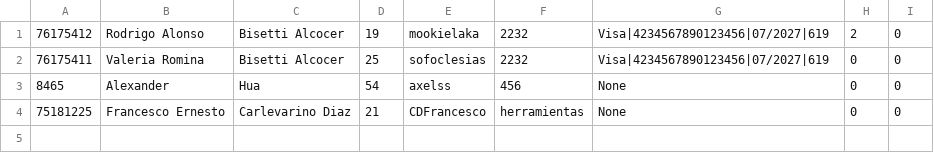
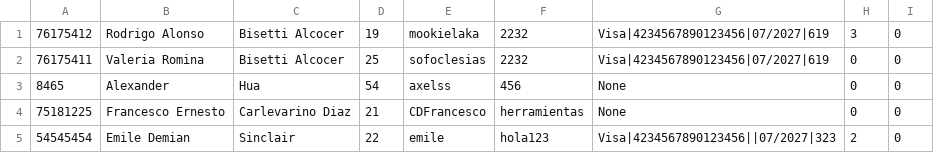
Before and after one commit to Sofoclesias/PCIV, a CSV file: db/clientes.csv, drawn as a sheet.

```diff
--- a/db/clientes.csv
+++ b/db/clientes.csv
@@ -1,2 +1,2 @@
-76175412,Rodrigo Alonso,Bisetti Alcocer,19,mookielaka ,2232,Visa|4234567890123456|07/2027|619,2,0,
+76175412,Rodrigo Alonso,Bisetti Alcocer,19,mookielaka ,2232,Visa|4234567890123456|07/2027|619,3,0,
 76175411,Valeria Romina,Bisetti Alcocer,25,sofoclesias,2232,Visa|4234567890123456|07/2027|619,0,0,
@@ -4 +4,2 @@
 75181225,Francesco Ernesto,Carlevarino Diaz,21,CDFrancesco,herramientas,None,0,0,
+54545454,Emile Demian,Sinclair,22,emile,hola123,Visa|4234567890123456||07/2027|323,2,0,
```
Also changed, not shown: db/pedidos.csv, 3 other files.
